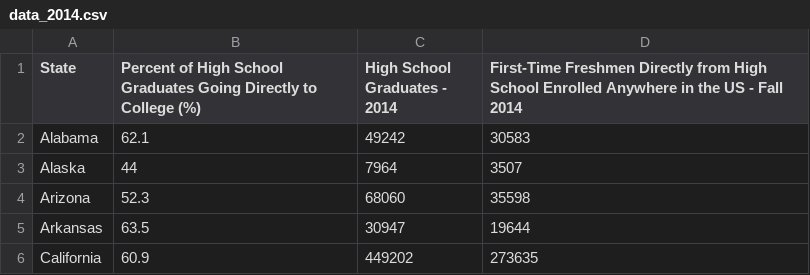
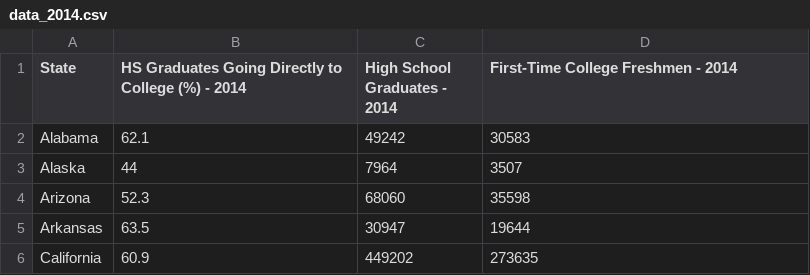
Before and after one commit to katielilleyquinn/Project-2, a CSV file: data_2014.csv, drawn as a sheet; only a part is shown.

Commit message:
column headers changed

```diff
--- a/data_2014.csv
+++ b/data_2014.csv
@@ -1,2 +1,2 @@
-State,Percent of High School Graduates Going Directly to College (%),High School Graduates - 2014,First-Time Freshmen Directly from High School Enrolled Anywhere in the US - Fall 2014
+State,HS Graduates Going Directly to College (%) - 2014,High School Graduates - 2014,First-Time College Freshmen - 2014
 Alabama,62.1,49242,30583
```
